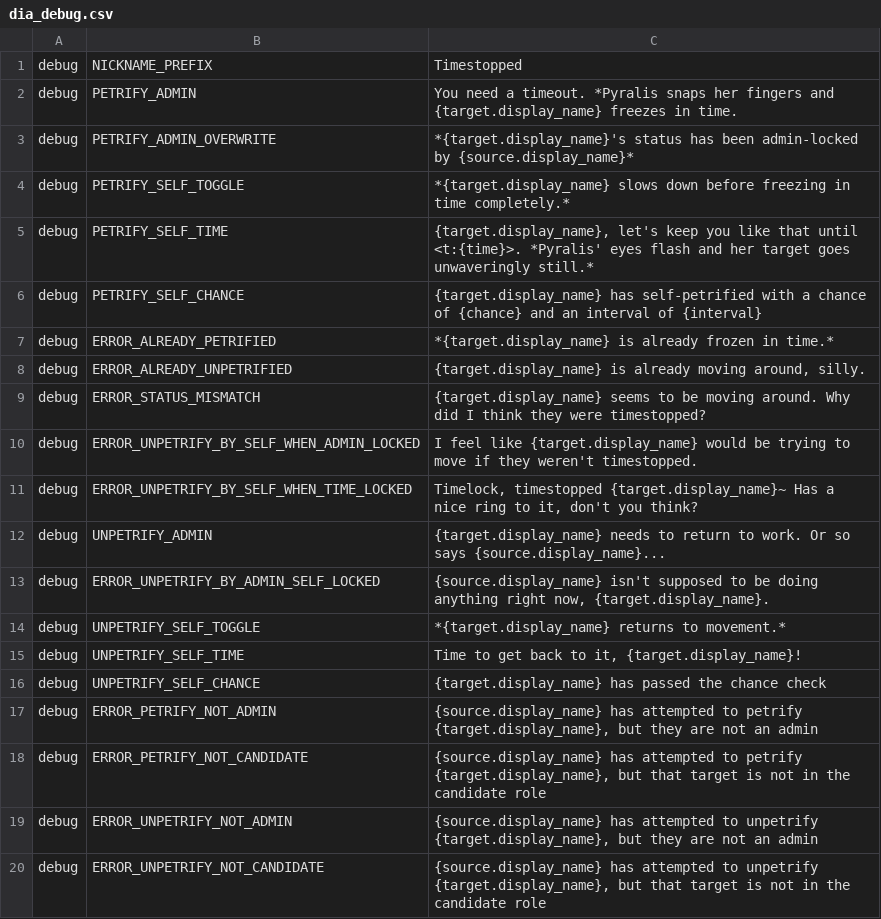
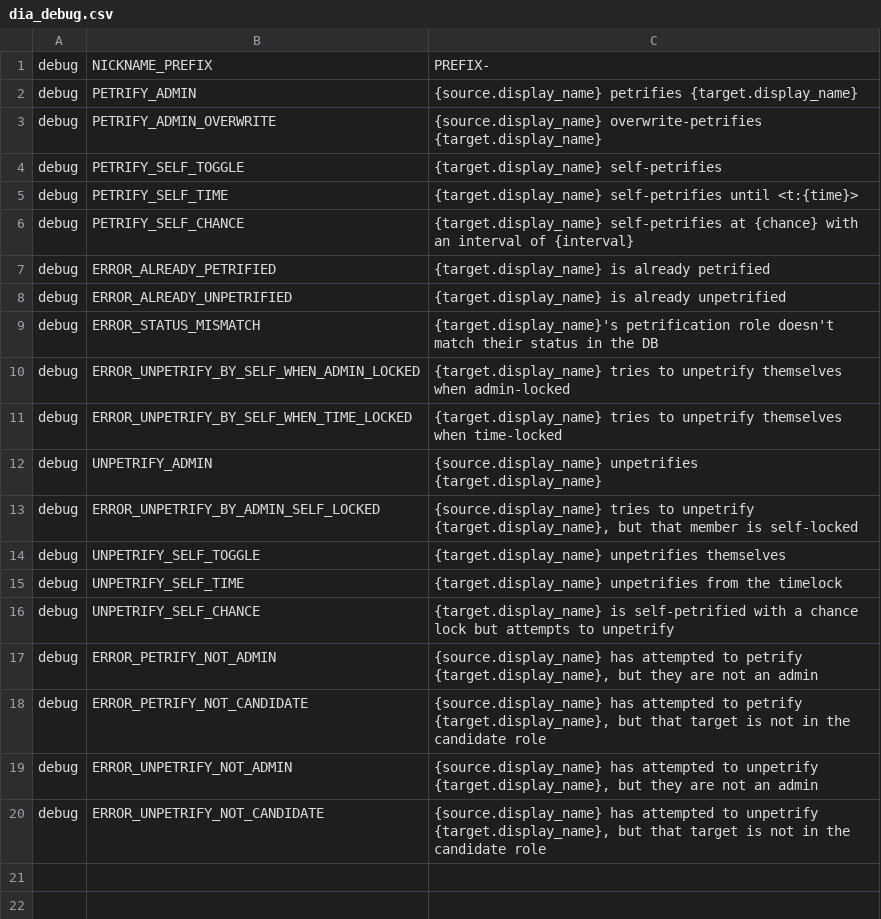
Before and after one commit to simmplicity-de-beauvoir/goldneedlebot, a CSV file: materials/dia_debug.csv, drawn as a sheet.

```diff
--- a/materials/dia_debug.csv
+++ b/materials/dia_debug.csv
@@ -1,17 +1,17 @@
-"debug","NICKNAME_PREFIX","Timestopped "
-"debug","PETRIFY_ADMIN","You need a timeout. *Pyralis snaps her fingers and {target.display_name} freezes in time."
-"debug","PETRIFY_ADMIN_OVERWRITE","*{target.display_name}'s status has been admin-locked by {source.display_name}*"
-"debug","PETRIFY_SELF_TOGGLE","*{target.display_name} slows down before freezing in time completely.*"
-"debug","PETRIFY_SELF_TIME","{target.display_name}, let's keep you like that until <t:{time}>. *Pyralis' eyes flash and her target goes unwaveringly still.*"
-"debug","PETRIFY_SELF_CHANCE","{target.display_name} has self-petrified with a chance of {chance} and an interval of {interval}"
-"debug","ERROR_ALREADY_PETRIFIED","*{target.display_name} is already frozen in time.*"
-"debug","ERROR_ALREADY_UNPETRIFIED","{target.display_name} is already moving around, silly."
-"debug","ERROR_STATUS_MISMATCH","{target.display_name} seems to be moving around. Why did I think they were timestopped?"
-"debug","ERROR_UNPETRIFY_BY_SELF_WHEN_ADMIN_LOCKED","I feel like {target.display_name} would be trying to move if they weren't timestopped."
-"debug","ERROR_UNPETRIFY_BY_SELF_WHEN_TIME_LOCKED","Timelock, timestopped {target.display_name}~ Has a nice ring to it, don't you think?"
-"debug","UNPETRIFY_ADMIN","{target.display_name} needs to return to work. Or so says {source.display_name}..."
-"debug","ERROR_UNPETRIFY_BY_ADMIN_SELF_LOCKED","{source.display_name} isn't supposed to be doing anything right now, {target.display_name}."
-"debug","UNPETRIFY_SELF_TOGGLE","*{target.display_name} returns to movement.*"
-"debug","UNPETRIFY_SELF_TIME","Time to get back to it, {target.display_name}!"
-"debug","UNPETRIFY_SELF_CHANCE","{target.display_name} has passed the chance check"
+"debug","NICKNAME_PREFIX","PREFIX-"
+"debug","PETRIFY_ADMIN","{source.display_name} petrifies {target.display_name}"
+"debug","PETRIFY_ADMIN_OVERWRITE","{source.display_name} overwrite-petrifies {target.display_name}"
+"debug","PETRIFY_SELF_TOGGLE","{target.display_name} self-petrifies"
+"debug","PETRIFY_SELF_TIME","{target.display_name} self-petrifies until <t:{time}>"
+"debug","PETRIFY_SELF_CHANCE","{target.display_name} self-petrifies at {chance} with an interval of {interval}"
+"debug","ERROR_ALREADY_PETRIFIED","{target.display_name} is already petrified"
+"debug","ERROR_ALREADY_UNPETRIFIED","{target.display_name} is already unpetrified"
+"debug","ERROR_STATUS_MISMATCH","{target.display_name}'s petrification role doesn't match their status in the DB"
+"debug","ERROR_UNPETRIFY_BY_SELF_WHEN_ADMIN_LOCKED","{target.display_name} tries to unpetrify themselves when admin-locked"
+"debug","ERROR_UNPETRIFY_BY_SELF_WHEN_TIME_LOCKED","{target.display_name} tries to unpetrify themselves when time-locked"
+"debug","UNPETRIFY_ADMIN","{source.display_name} unpetrifies {target.display_name}"
+"debug","ERROR_UNPETRIFY_BY_ADMIN_SELF_LOCKED","{source.display_name} tries to unpetrify {target.display_name}, but that member is self-locked"
+"debug","UNPETRIFY_SELF_TOGGLE","{target.display_name} unpetrifies themselves"
+"debug","UNPETRIFY_SELF_TIME","{target.display_name} unpetrifies from the timelock"
+"debug","UNPETRIFY_SELF_CHANCE","{target.display_name} is self-petrified with a chance lock but attempts to unpetrify"
 "debug","ERROR_PETRIFY_NOT_ADMIN","{source.display_name} has attempted to petrify {target.display_name}, but they are not an admin"
```
Also changed, not shown: materials/dia_timestop.csv.
